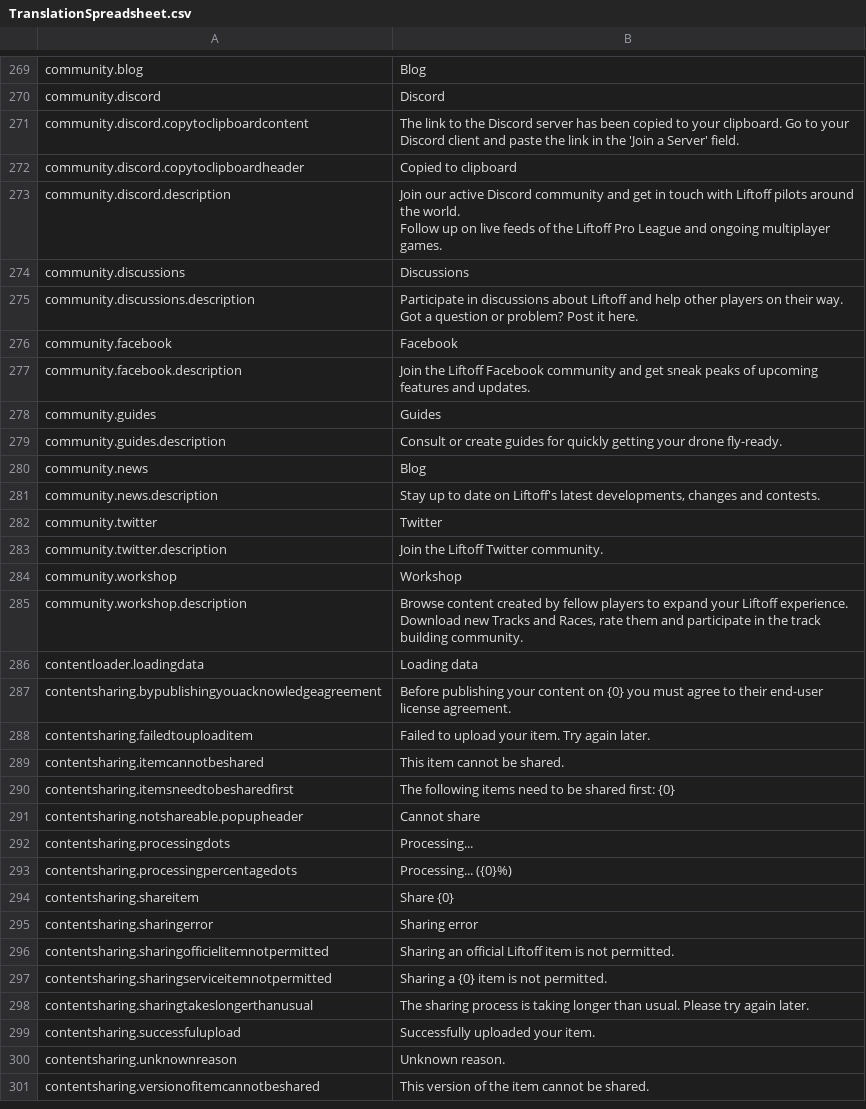
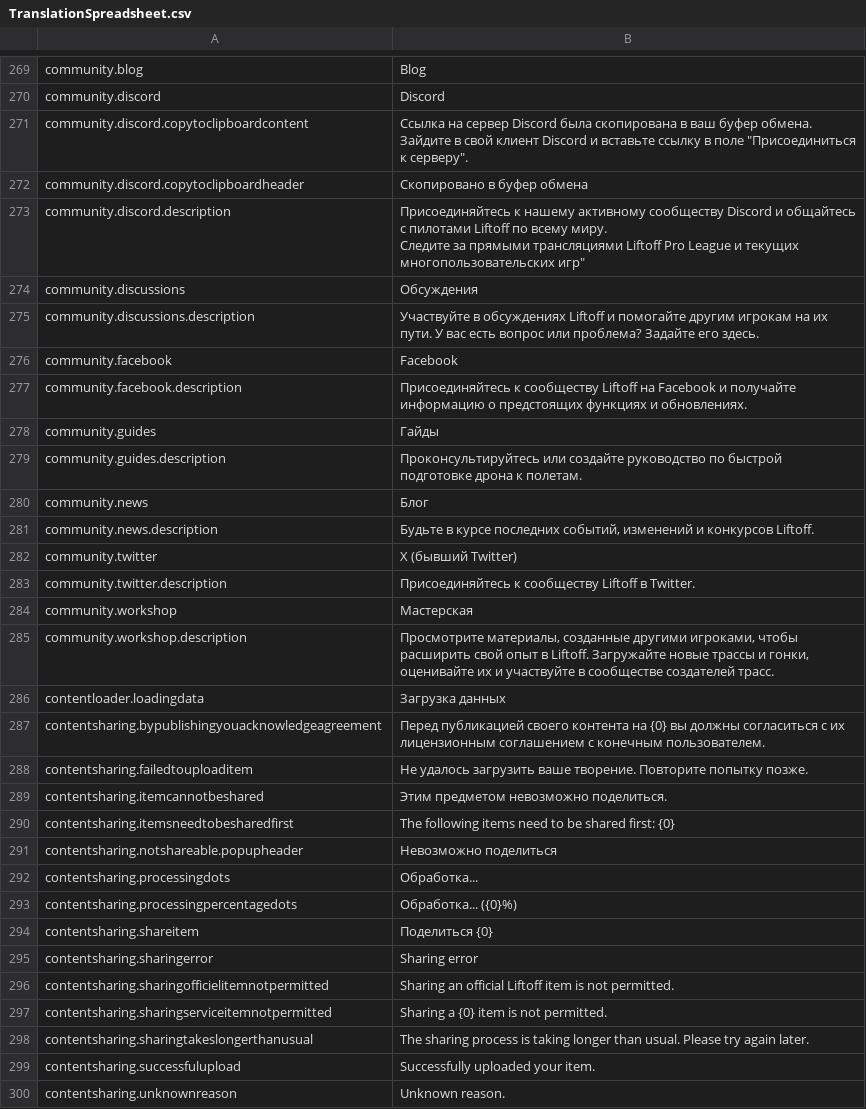
Before and after one commit to Dott-rus/Liftoff-translation, a CSV file: TranslationSpreadsheet.csv, drawn as a sheet; only a part is shown, gaps mark what is left out; the shorter side is filled out with more unchanged rows; the diff covers the shown part only.

```diff
--- a/TranslationSpreadsheet.csv
+++ b/TranslationSpreadsheet.csv
@@ -271,28 +271,28 @@ community.blog,Blog
 community.discord,Discord
-community.discord.copytoclipboardcontent,The link to the Discord server has been copied to your clipboard. Go to your Discord client and paste the link in the 'Join a Server' field.
-community.discord.copytoclipboardheader,Copied to clipboard
-community.discord.description,"Join our active Discord community and get in touch with Liftoff pilots around the world.
-
-Follow up on live feeds of the Liftoff Pro League and ongoing multiplayer games."
-community.discussions,Discussions
-community.discussions.description,Participate in discussions about Liftoff and help other players on their way. Got a question or problem? Post it here.
+community.discord.copytoclipboardcontent,"Ссылка на сервер Discord была скопирована в ваш буфер обмена. Зайдите в свой клиент Discord и вставьте ссылку в поле ""Присоединиться к серверу""."
+community.discord.copytoclipboardheader,Скопировано в буфер обмена
+community.discord.description,"Присоединяйтесь к нашему активному сообществу Discord и общайтесь с пилотами Liftoff по всему миру.
+
+Следите за прямыми трансляциями Liftoff Pro League и текущих многопользовательских игр"""
+community.discussions,Обсуждения
+community.discussions.description,Участвуйте в обсуждениях Liftoff и помогайте другим игрокам на их пути. У вас есть вопрос или проблема? Задайте его здесь.
 community.facebook,Facebook
-community.facebook.description,Join the Liftoff Facebook community and get sneak peaks of upcoming features and updates.
-community.guides,Guides
-community.guides.description,Consult or create guides for quickly getting your drone fly-ready.
-community.news,Blog
-community.news.description,"Stay up to date on Liftoff's latest developments, changes and contests."
-community.twitter,Twitter
-community.twitter.description,Join the Liftoff Twitter community.
-community.workshop,Workshop
-community.workshop.description,"Browse content created by fellow players to expand your Liftoff experience. Download new Tracks and Races, rate them and participate in the track building community. "
-contentloader.loadingdata,Loading data
-contentsharing.bypublishingyouacknowledgeagreement,Before publishing your content on {0} you must agree to their end-user license agreement.
-contentsharing.failedtouploaditem,Failed to upload your item. Try again later.
-contentsharing.itemcannotbeshared,This item cannot be shared.
+community.facebook.description,Присоединяйтесь к сообществу Liftoff на Facebook и получайте информацию о предстоящих функциях и обновлениях.
+community.guides,Гайды
+community.guides.description,Проконсультируйтесь или создайте руководство по быстрой подготовке дрона к полетам.
+community.news,Блог
+community.news.description,"Будьте в курсе последних событий, изменений и конкурсов Liftoff."
+community.twitter,X (бывший Twitter)
+community.twitter.description,Присоединяйтесь к сообществу Liftoff в Twitter.
+community.workshop,Мастерская
+community.workshop.description,"Просмотрите материалы, созданные другими игроками, чтобы расширить свой опыт в Liftoff. Загружайте новые трассы и гонки, оценивайте их и участвуйте в сообществе создателей трасс."
+contentloader.loadingdata,Загрузка данных
+contentsharing.bypublishingyouacknowledgeagreement,Перед публикацией своего контента на {0} вы должны согласиться с их лицензионным соглашением с конечным пользователем.
+contentsharing.failedtouploaditem,Не удалось загрузить ваше творение. Повторите попытку позже.
+contentsharing.itemcannotbeshared,Этим предметом невозможно поделиться.
 contentsharing.itemsneedtobesharedfirst,The following items need to be shared first: {0}
-contentsharing.notshareable.popupheader,Cannot share
-contentsharing.processingdots,Processing...
-contentsharing.processingpercentagedots,Processing... ({0}%)
-contentsharing.shareitem,Share {0}
+contentsharing.notshareable.popupheader,Невозможно поделиться
+contentsharing.processingdots,Обработка...
+contentsharing.processingpercentagedots,Обработка... ({0}%)
+contentsharing.shareitem,Поделиться {0}
 contentsharing.sharingerror,Sharing error
```
Also changed, not shown: 52 edited cells elsewhere in this file.
